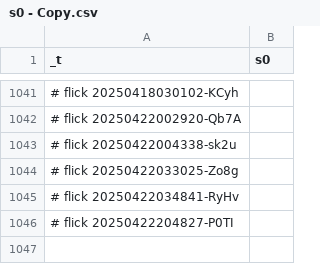
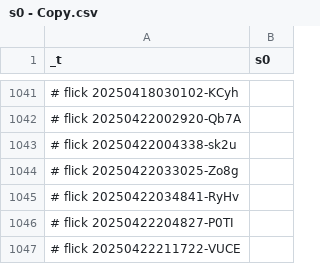
Before and after one commit to abikesa/bronx, a CSV file: kitabo/ensi/nis/App/assets/csv/s0 - Copy.csv, drawn as a sheet; only a part is shown, gaps mark what is left out.

Commit message:
kitabo/ensi/nis/App/assets/csv/s0 - Copy.csv

```diff
--- a/kitabo/ensi/nis/App/assets/csv/s0 - Copy.csv
+++ b/kitabo/ensi/nis/App/assets/csv/s0 - Copy.csv
@@ -1046 +1046,2 @@ _t,s0
 # flick 20250422204827-P0TI
+# flick 20250422211722-VUCE
```
